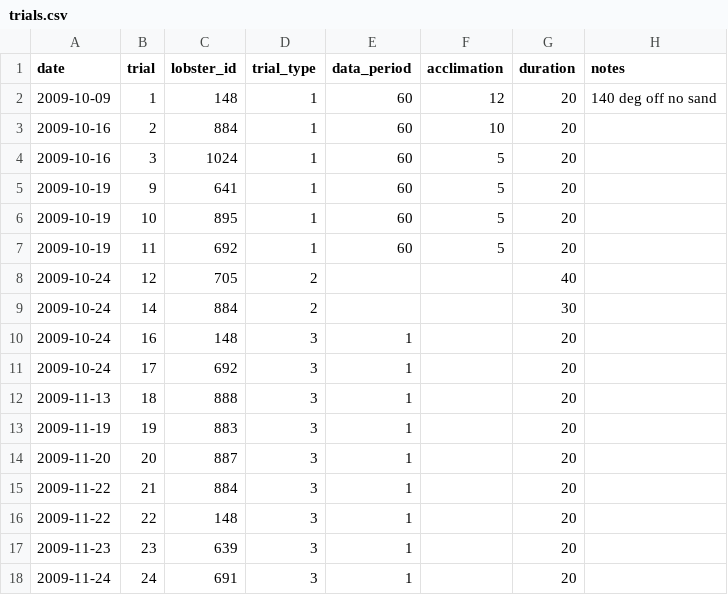
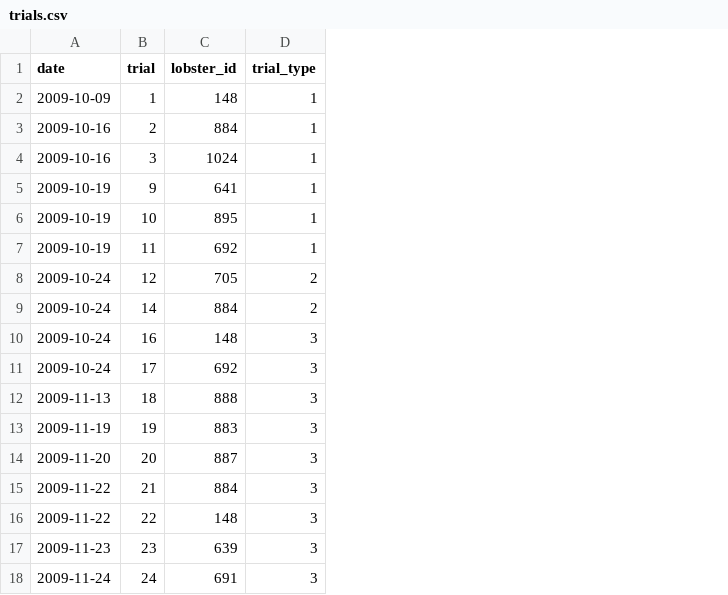
Before and after one commit to oceanicsdotio/helmholtz-lobsters, a CSV file: data/trials.csv, drawn as a sheet; the diff names each change by its address in the sheet, - before the commit and + after, or states it on an @@ line.

```diff
--- a/data/trials.csv
+++ b/data/trials.csv
-column E (data_period), rows 2-18: 60 | 60 | 60 | 60 | 60 | 60 |  |  | 1 | 1 | 1 | 1 | 1 | 1 | 1 | 1 | 1
-column F (acclimation), rows 2-7: 12 | 10 | 5 | 5 | 5 | 5
-column G (duration), rows 2-18: 20 | 20 | 20 | 20 | 20 | 20 | 40 | 30 | 20 | 20 | 20 | 20 | 20 | 20 | 20 | 20 | 20
-column H (notes), row 2: 140 deg off no sand
```
Also changed, not shown: 1 other file.
